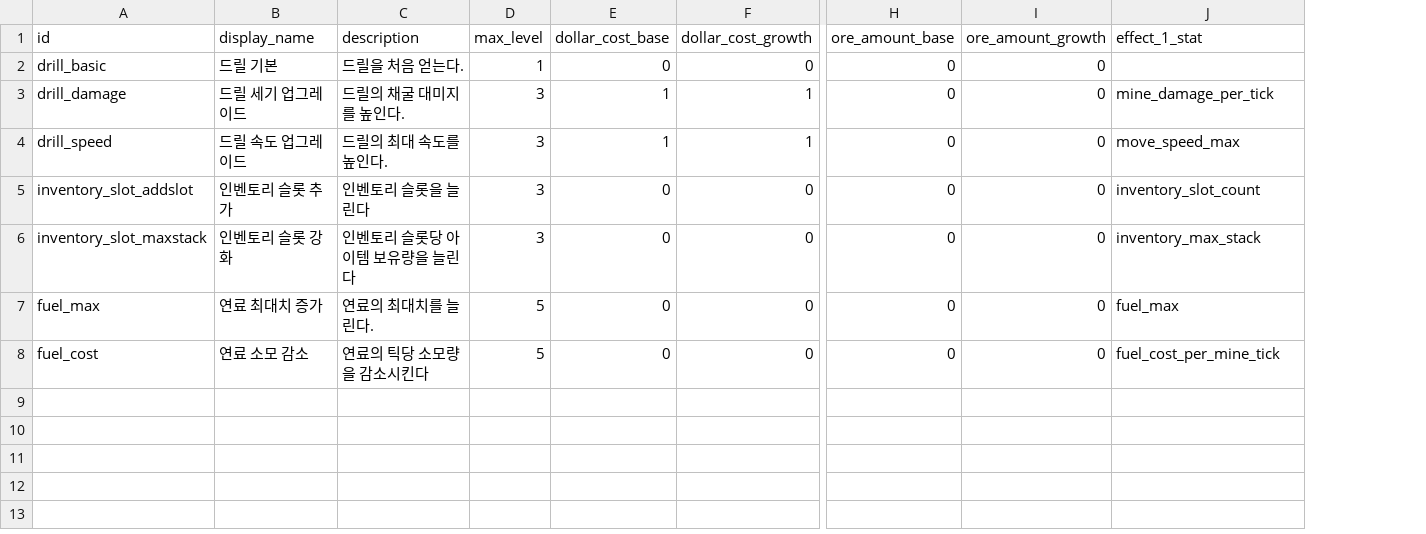
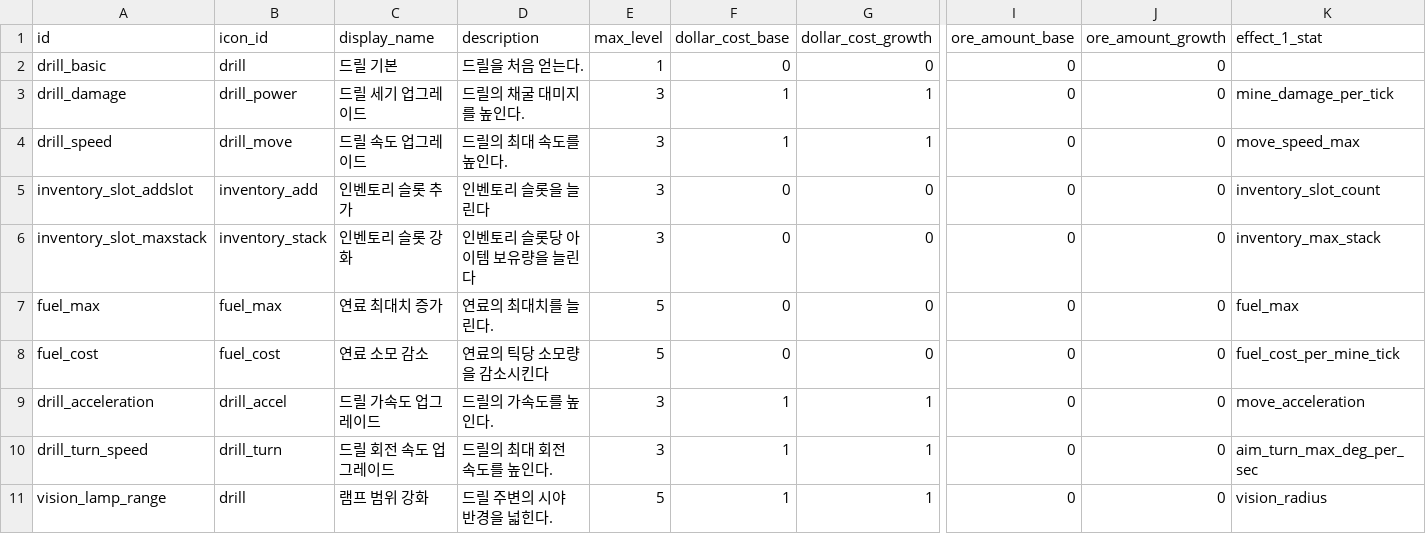
Before and after one commit to illwsion/Dig-Down-the-Planet, a CSV file: resources/skills/skill_database.csv, drawn as a sheet; only a part is shown, gaps mark what is left out; rows hold the shown columns only; the diff names each change by its address in the sheet, - before the commit and + after, or states it on an @@ line.

```diff
--- a/resources/skills/skill_database.csv
+++ b/resources/skills/skill_database.csv
+column B (icon_id), rows 2-8: drill | drill_power | drill_move | inventory_add | inventory_stack | fuel_max | fuel_cost
+row 9: drill_acceleration | drill_accel | 드릴 가속도 업그레이드 | 드릴의 가속도를 높인다. | 3 | 1 | 1 | 0 | 0 | move_acceleration
+row 10: drill_turn_speed | drill_turn | 드릴 회전 속도 업그레이드 | 드릴의 최대 회전 속도를 높인다. | 3 | 1 | 1 | 0 | 0 | aim_turn_max_deg_per_sec
+row 11: vision_lamp_range | drill | 램프 범위 강화 | 드릴 주변의 시야 반경을 넓힌다. | 5 | 1 | 1 | 0 | 0 | vision_radius
```
Also changed, not shown: resources/items/item_database.csv, 36 other files.
